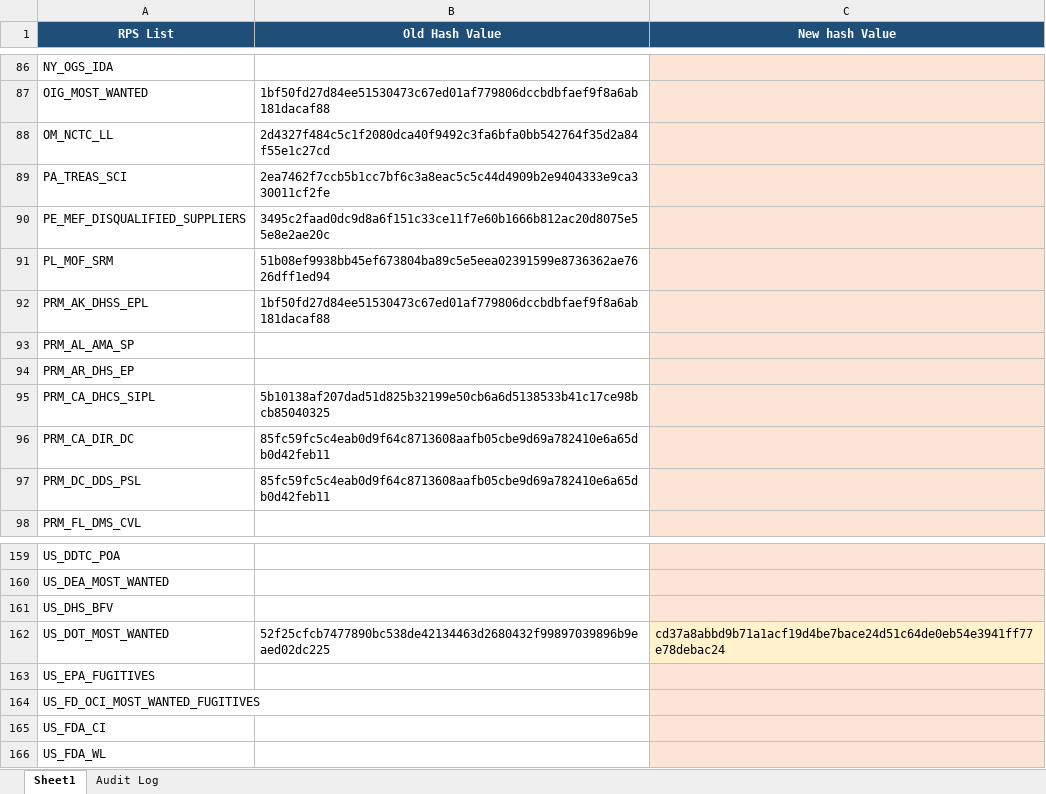
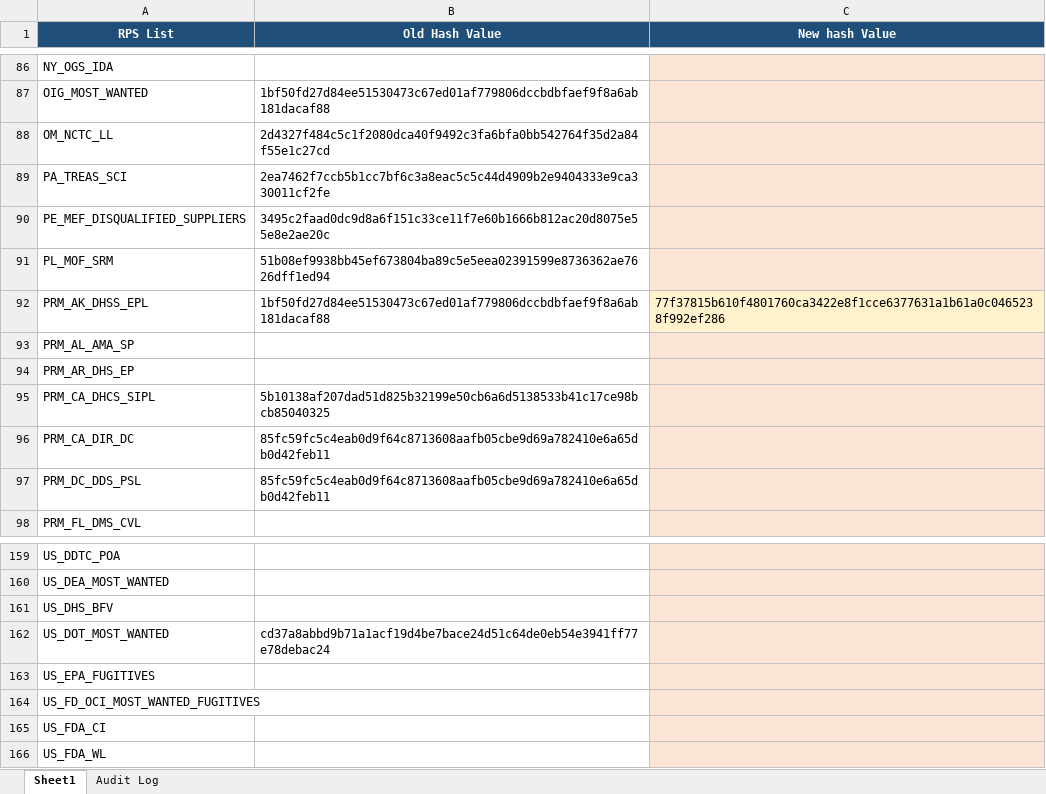
Before and after one commit to rahulraveendrannair-bot/Update-Checking-Automation, an Excel workbook: RPS_Updates.xlsx, sheet Sheet1, drawn as a sheet; only a part is shown, gaps mark what is left out; values as stored, in another font and other column widths than the file's, no borders; the diff names each change by its address in the sheet, - before the commit and + after, or states it on an @@ line.

```diff
--- a/RPS_Updates.xlsx (sheet Sheet1)
+++ b/RPS_Updates.xlsx (sheet Sheet1)
-C92 (New hash Value): (empty)
+C92 (New hash Value): 77f37815b610f4801760ca3422e8f1cce6377631a1b61a0c0465238f992ef286
-B162 (Old Hash Value): 52f25cfcb7477890bc538de42134463d2680432f99897039896b9eaed02dc225
+B162 (Old Hash Value): cd37a8abbd9b71a1acf19d4be7bace24d51c64de0eb54e3941ff77e78debac24
-C162 (New hash Value): cd37a8abbd9b71a1acf19d4be7bace24d51c64de0eb54e3941ff77e78debac24
+C162 (New hash Value): (empty)
```
Also changed, not shown: sheet Audit Log, 2 other files.
